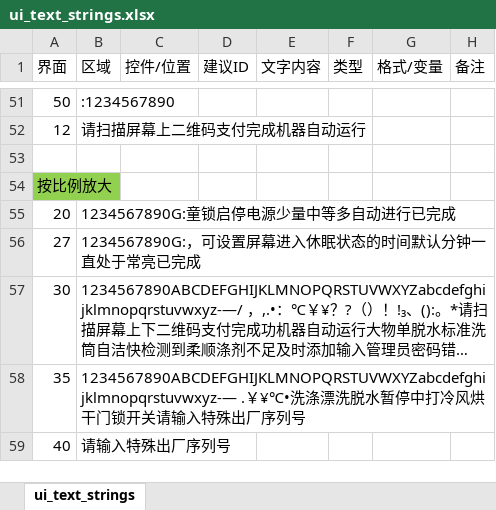
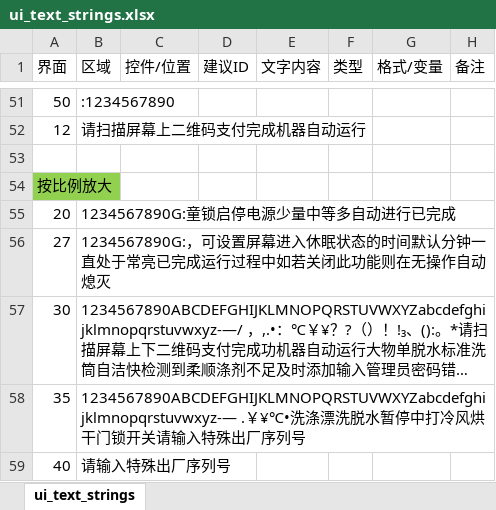
Before and after one commit to hmzl556/LVGL_zzt_v1.5, an Excel workbook: lv_port_pc_vscode-master/src/ui/ui_text_strings.xlsx, sheet ui_text_strings, drawn as a sheet; only a part is shown, gaps mark what is left out; long unchanged cells end in …; values as stored, in another font and other column widths than the file's, no borders; the diff names each change by its address in the sheet, - before the commit and + after, or states it on an @@ line.

```diff
--- a/lv_port_pc_vscode-master/src/ui/ui_text_strings.xlsx (sheet ui_text_strings)
+++ b/lv_port_pc_vscode-master/src/ui/ui_text_strings.xlsx (sheet ui_text_strings)
-B56 (区域): …亮已完成
+B56 (区域): …亮已完成运行过程中如若关闭此功能则在无操作自动熄灭
```
Also changed, not shown: 4 other files.
